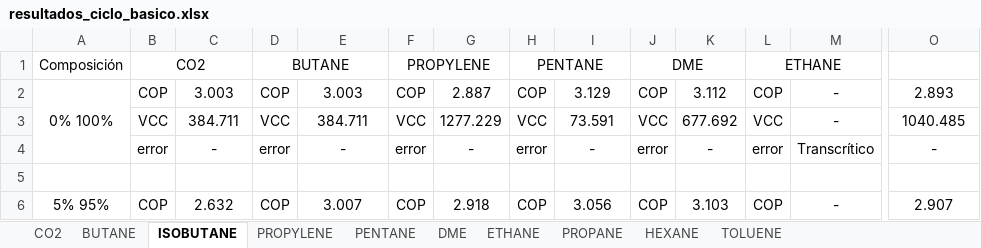
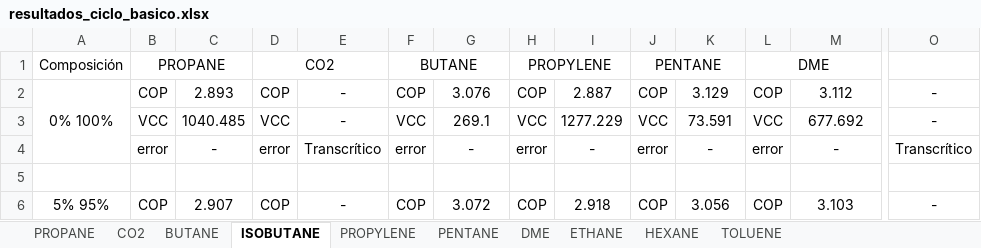
Before and after one commit to muarckbucks/refprop-python-v2, an Excel workbook: resultados/resultados_ciclo_basico.xlsx, sheet ISOBUTANE, drawn as a sheet; only a part is shown, gaps mark what is left out; values as stored, in another font and other column widths than the file's, no borders; the diff covers the shown part only; the diff names each change by its address in the sheet, - before the commit and + after, or states it on an @@ line.

```diff
--- a/resultados/resultados_ciclo_basico.xlsx (sheet ISOBUTANE)
+++ b/resultados/resultados_ciclo_basico.xlsx (sheet ISOBUTANE)
@@ sheet tab order changed: PROPANE | CO2 | BUTANE | ISOBUTANE | PROPYLENE | PENTANE | DME | ETHANE | HEXANE | TOLUENE @@
-B1: CO2
+B1: PROPANE
-D1: BUTANE
+D1: CO2
-F1: PROPYLENE
+F1: BUTANE
-H1: PENTANE
+H1: PROPYLENE
-J1: DME
+J1: PENTANE
-L1: ETHANE
+L1: DME
-C2: 3.003
+C2: 2.893
-E2: 3.003
+E2: -
-G2: 2.887
+G2: 3.076
-I2: 3.129
+I2: 2.887
-K2: 3.112
+K2: 3.129
-M2: -
+M2: 3.112
-O2: 2.893
+O2: -
-C3: 384.711
+C3: 1040.485
-E3: 384.711
+E3: -
-G3: 1277.229
+G3: 269.1
-I3: 73.591
+I3: 1277.229
-K3: 677.692
+K3: 73.591
-M3: -
+M3: 677.692
-O3: 1040.485
+O3: -
-E4: -
+E4: Transcrítico
-M4: Transcrítico
+M4: -
-O4: -
+O4: Transcrítico
-C6: 2.632
+C6: 2.907
-E6: 3.007
+E6: -
-G6: 2.918
+G6: 3.072
-I6: 3.056
+I6: 2.918
-K6: 3.103
+K6: 3.056
-M6: -
+M6: 3.103
-O6: 2.907
+O6: -
```
Also changed, not shown: 14 added rows, 14 removed rows, 197 edited cells and merged cells elsewhere in this sheet, sheet PROPYLENE, sheet BUTANE, sheet TOLUENE, sheet HEXANE, sheet PENTANE, sheet PROPANE, 3 more sheets, 6 other files.
